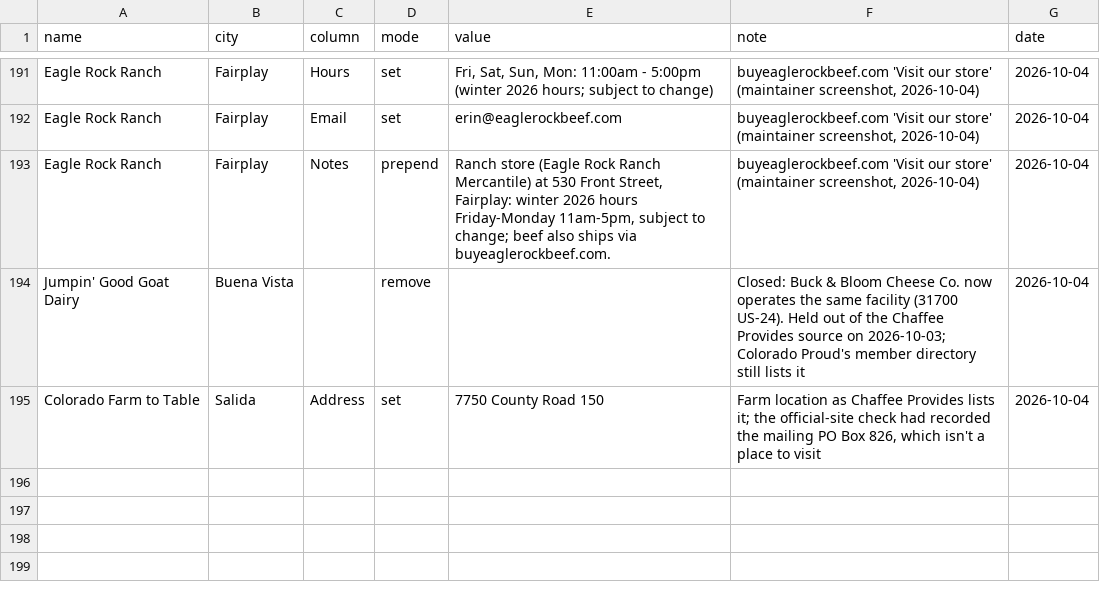
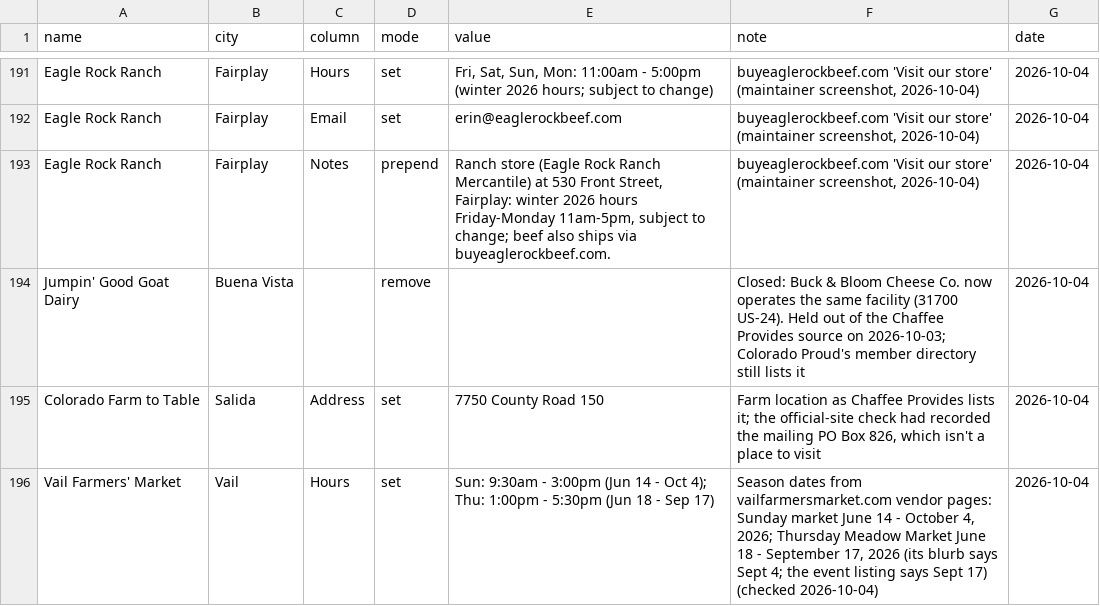
Before and after one commit to dbrown-creator/colorado-farm-trail, a CSV file: source-data/phase2/overrides.csv, drawn as a sheet; only a part is shown, gaps mark what is left out; the diff names each change by its address in the sheet, - before the commit and + after, or states it on an @@ line.

```diff
--- a/source-data/phase2/overrides.csv
+++ b/source-data/phase2/overrides.csv
+row 196: Vail Farmers' Market | Vail | Hours | set | Sun: 9:30am - 3:00pm (Jun 14 - Oct 4); Thu: 1:00pm - 5:30pm (Jun 18 - Sep 17) | Season dates from vailfarmersmarket.com vendor pages: Sunday market June 14 - October 4, 2026; Thursday Meadow Market June 18 - September 17, 2026 (its blurb says Sept 4; the event listing says Sept 17) (checked 2026-10-04) | 2026-10-04
```
Also changed, not shown: data-compiled/phase2/co_farmers_markets_all_mymaps.csv, 2 other files.
